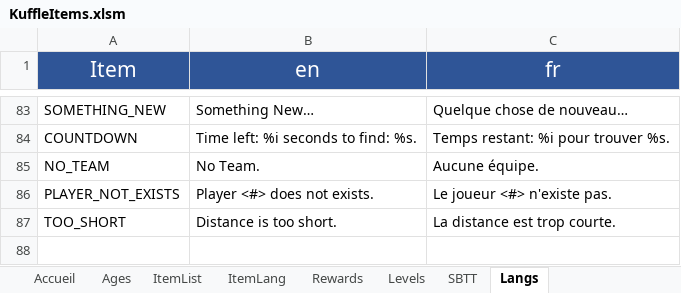
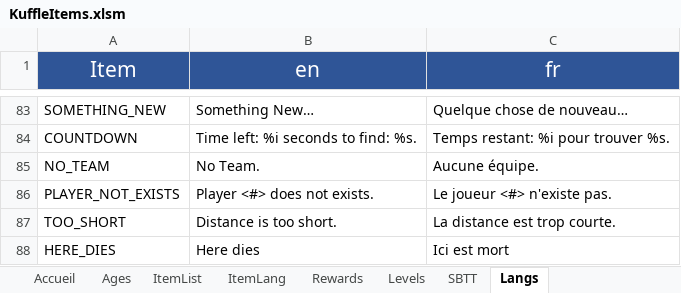
Before and after one commit to KosmosUniverse/KuffleItems, an Excel workbook: KuffleItems.xlsm, sheet Langs, drawn as a sheet; only a part is shown, gaps mark what is left out; values as stored, in another font and other column widths than the file's, no borders; the diff names each change by its address in the sheet, - before the commit and + after, or states it on an @@ line.

Commit message:
v1.6.1 Resources Files Versioning & Sign
- Add directory per version
- Put/Create/Read resources files in version directory
- Fix error in item_lang
- Add Sign generation in Respawn Box
- Prevent this Sign from destroy

```diff
--- a/KuffleItems.xlsm (sheet Langs)
+++ b/KuffleItems.xlsm (sheet Langs)
+row 88: HERE_DIES | Here dies | Ici est mort
```
Also changed, not shown: sheet Levels, sheet ItemLang, 14 other files.
